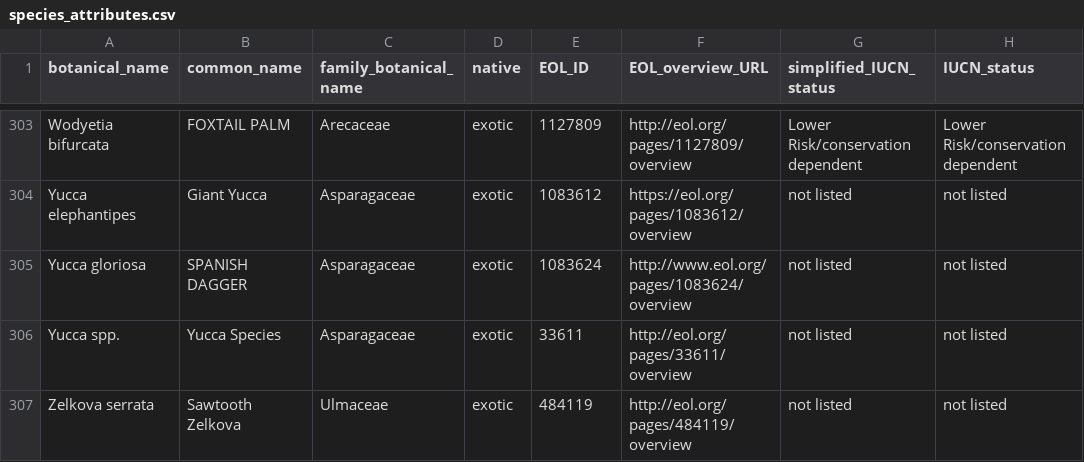
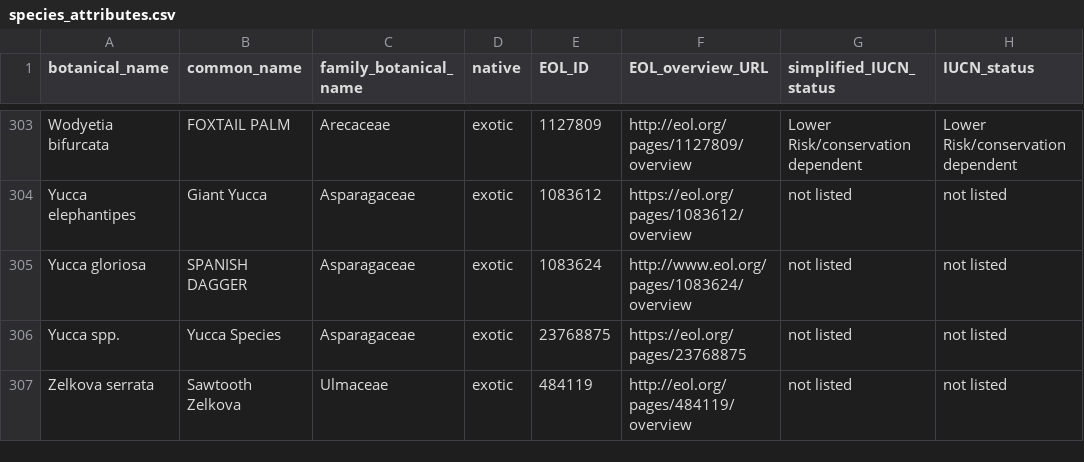
Before and after one commit to Public-Tree-Map/public-tree-map-data-pipeline, a CSV file: data/species_attributes.csv, drawn as a sheet; only a part is shown, gaps mark what is left out; the diff names each change by its address in the sheet, - before the commit and + after, or states it on an @@ line.

Commit message:
update Yucca spp. EOL ID

```diff
--- a/data/species_attributes.csv
+++ b/data/species_attributes.csv
-E306 (EOL_ID): 33611
+E306 (EOL_ID): 23768875
-F306 (EOL_overview_URL): http://eol.org/pages/33611/overview
+F306 (EOL_overview_URL): https://eol.org/pages/23768875
```
